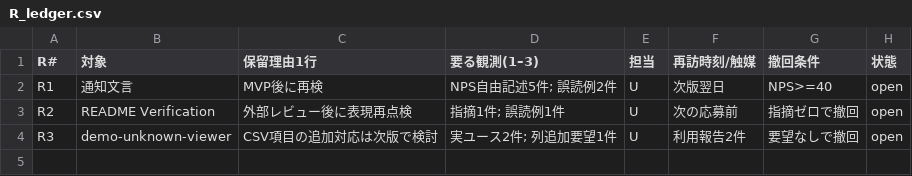
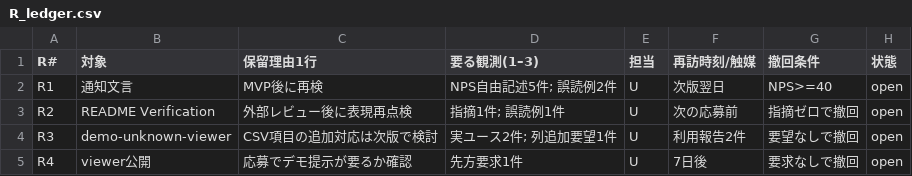
Before and after one commit to Flowershaped/portfolio, a CSV file: templates/R_ledger.csv, drawn as a sheet; the diff names each change by its address in the sheet, - before the commit and + after, or states it on an @@ line.

Commit message:
docs: R4 追加（viewer公開の保留）

```diff
--- a/templates/R_ledger.csv
+++ b/templates/R_ledger.csv
+row 5: R4 | viewer公開 | 応募でデモ提示が要るか確認 | 先方要求1件 | U | 7日後 | 要求なしで撤回 | open
```
